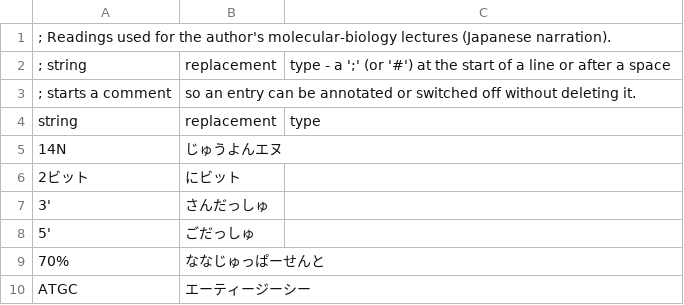
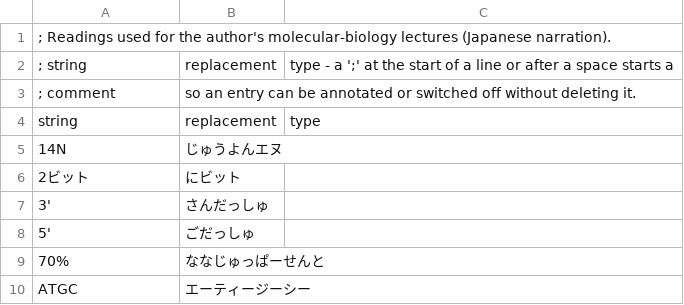
Before and after one commit to profhw2/pptx_narrator, a CSV file: examples/readings_ja_molbio.csv, drawn as a sheet; only a part is shown.

```diff
--- a/examples/readings_ja_molbio.csv
+++ b/examples/readings_ja_molbio.csv
@@ -1,4 +1,4 @@
 ; Readings used for the author's molecular-biology lectures (Japanese narration).
-; string,replacement,type - a ';' (or '#') at the start of a line or after a space
-; starts a comment, so an entry can be annotated or switched off without deleting it.
+; string,replacement,type - a ';' at the start of a line or after a space starts a
+; comment, so an entry can be annotated or switched off without deleting it.
 string,replacement,type
```
Also changed, not shown: 4 other files.
